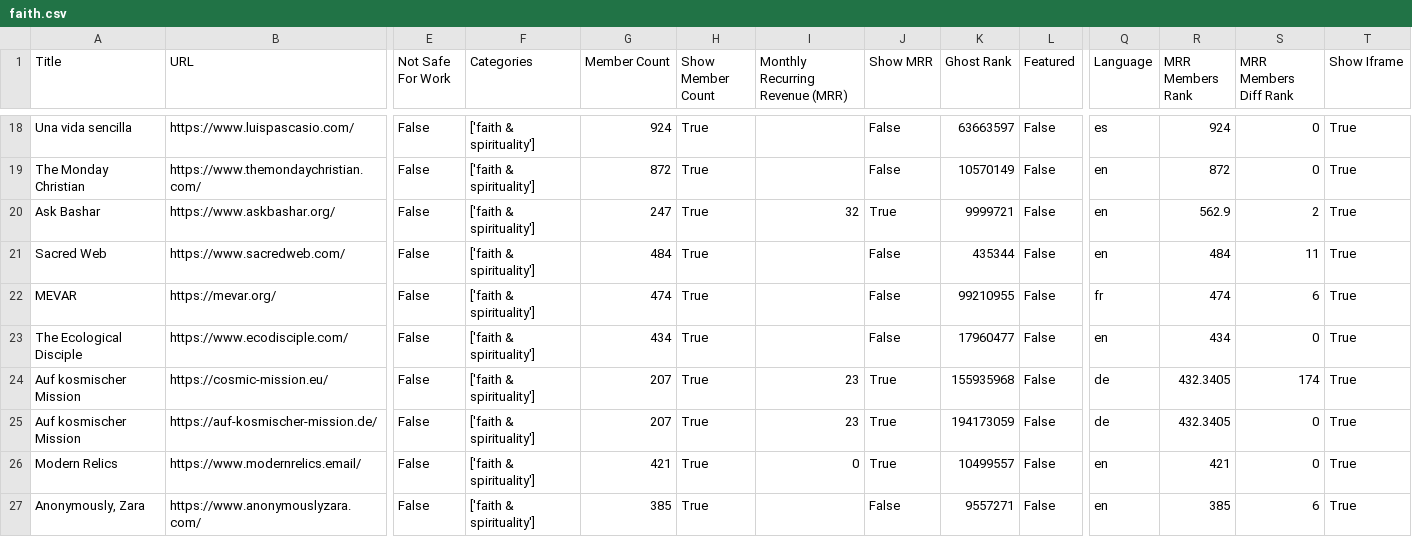
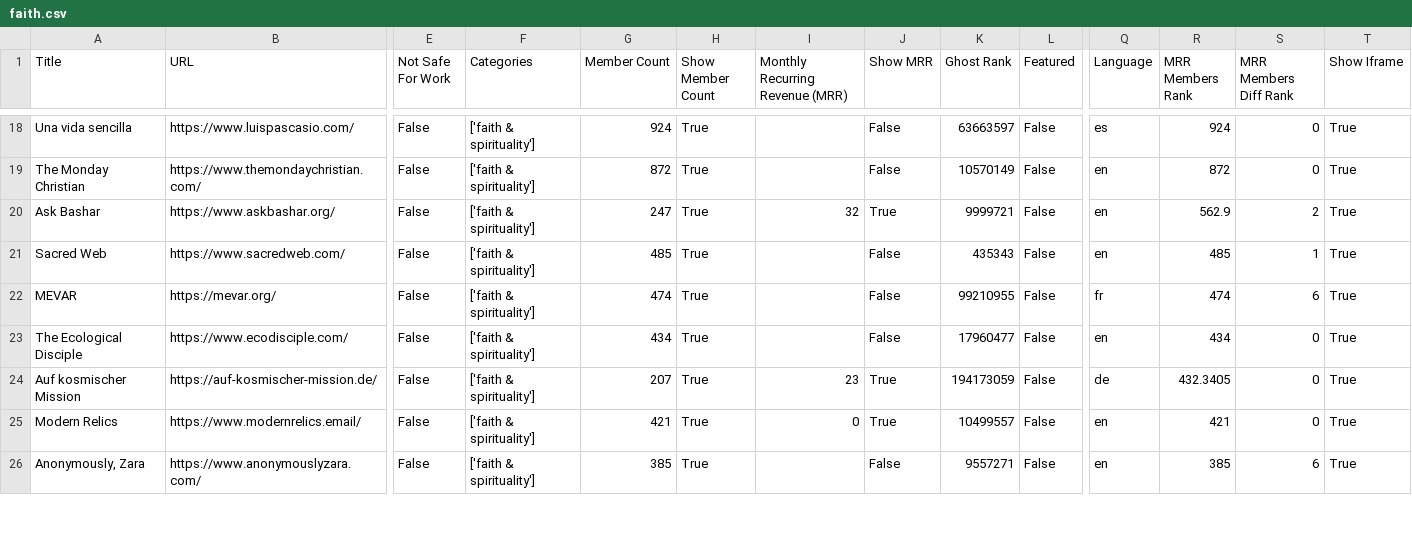
Before and after one commit to TheBoatyMcBoatFace/explore-ghosts, a CSV file: output/faith.csv, drawn as a sheet; only a part is shown, gaps mark what is left out; removed rows and columns are numbered as before the commit, all else as after; rows hold the shown columns only; the diff covers the shown part only; the diff names each change by its address in the sheet, - before the commit and + after, or states it on an @@ line.

```diff
--- a/output/faith.csv
+++ b/output/faith.csv
-G21 (Member Count): 484
+G21 (Member Count): 485
-K21 (Ghost Rank): 435344
+K21 (Ghost Rank): 435343
-R21 (MRR Members Rank): 484
+R21 (MRR Members Rank): 485
-S21 (MRR Members Diff Rank): 11
+S21 (MRR Members Diff Rank): 1
-row 24: Auf kosmischer Mission | https://cosmic-mission.eu/ | False | ['faith & spirituality'] | 207 | True | 23 | True | 155935968 | False | de | 432.3405 | 174 | True
```
Also changed, not shown: 1 added row, 2 removed rows and 37 edited cells elsewhere in this file, output/developers.csv, output/entertainment.csv, 30 other files.
